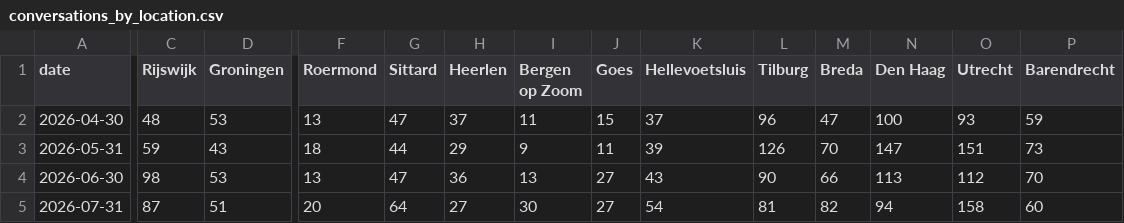
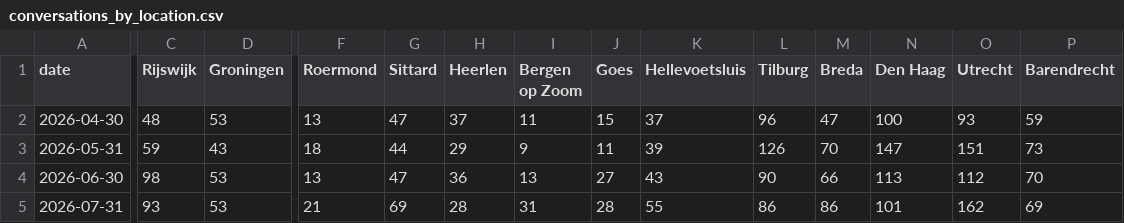
Before and after one commit to scalato/1box-dashboard, a CSV file: data/sp/conversations_by_location.csv, drawn as a sheet; only a part is shown, gaps mark what is left out; the diff covers the shown part only; the diff names each change by its address in the sheet, - before the commit and + after, or states it on an @@ line.

Commit message:
Update MIS data - 2026-07-28

```diff
--- a/data/sp/conversations_by_location.csv
+++ b/data/sp/conversations_by_location.csv
-C5 (Rijswijk): 87
+C5 (Rijswijk): 93
-D5 (Groningen): 51
+D5 (Groningen): 53
-F5 (Roermond): 20
+F5 (Roermond): 21
-G5 (Sittard): 64
+G5 (Sittard): 69
-H5 (Heerlen): 27
+H5 (Heerlen): 28
-I5 (Bergen op Zoom): 30
+I5 (Bergen op Zoom): 31
-J5 (Goes): 27
+J5 (Goes): 28
-K5 (Hellevoetsluis): 54
+K5 (Hellevoetsluis): 55
-L5 (Tilburg): 81
+L5 (Tilburg): 86
-M5 (Breda): 82
+M5 (Breda): 86
-N5 (Den Haag): 94
+N5 (Den Haag): 101
-O5 (Utrecht): 158
+O5 (Utrecht): 162
-P5 (Barendrecht): 60
+P5 (Barendrecht): 69
```
Also changed, not shown: 14 edited cells elsewhere in this file, data/sp/conversations_by_category.csv, data/sp/escalations_by_category.csv, 2 other files.
